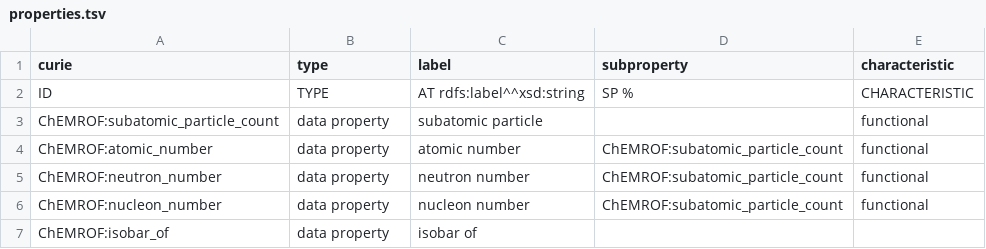
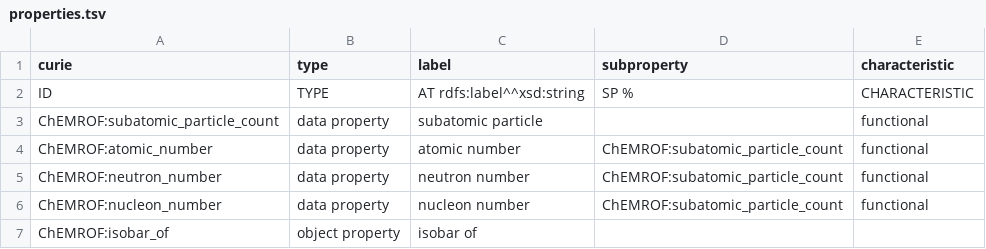
Before and after one commit to cthoyt/chebi-atomic-numbers-ontology, a TSV file: src/properties.tsv, drawn as a sheet.

```diff
--- a/src/properties.tsv
+++ b/src/properties.tsv
@@ -6,2 +6,2 @@ ChEMROF:neutron_number	data property	neutron number	ChEMROF:subatomic_particle_c
 ChEMROF:nucleon_number	data property	nucleon number	ChEMROF:subatomic_particle_count	functional
-ChEMROF:isobar_of	data property	isobar of
+ChEMROF:isobar_of	object property	isobar of
```
Also changed, not shown: 3 other files.
